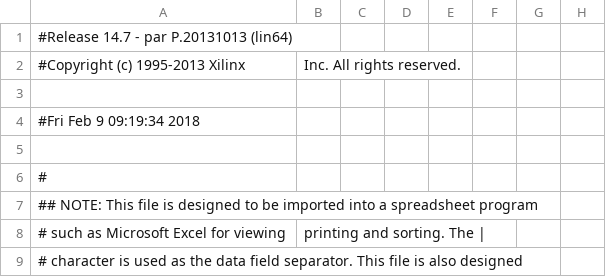
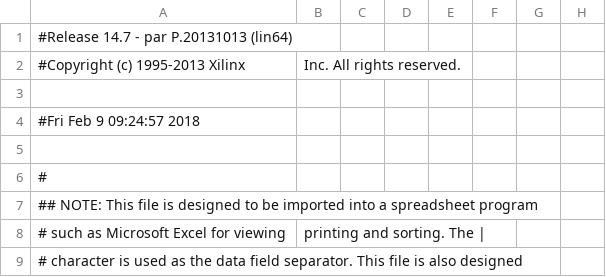
Before and after one commit to marthinwurer/DSDII, a CSV file: lab2/ise/mux_pad.csv, drawn as a sheet; only a part is shown; the diff names each change by its address in the sheet, - before the commit and + after, or states it on an @@ line.

```diff
--- a/lab2/ise/mux_pad.csv
+++ b/lab2/ise/mux_pad.csv
-A4: #Fri Feb 9 09:19:34 2018
+A4: #Fri Feb 9 09:24:57 2018
```
Also changed, not shown: 53 other files.
